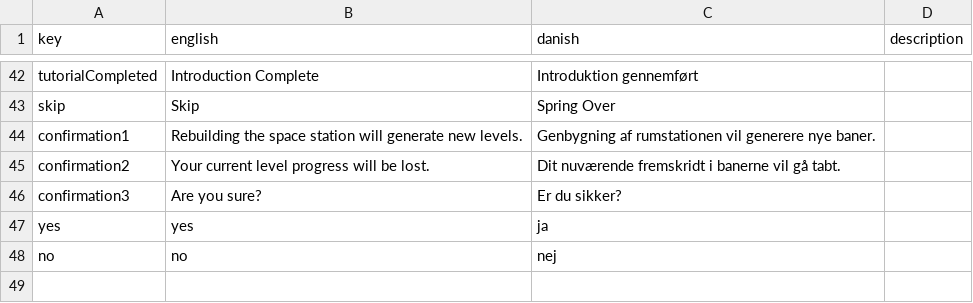
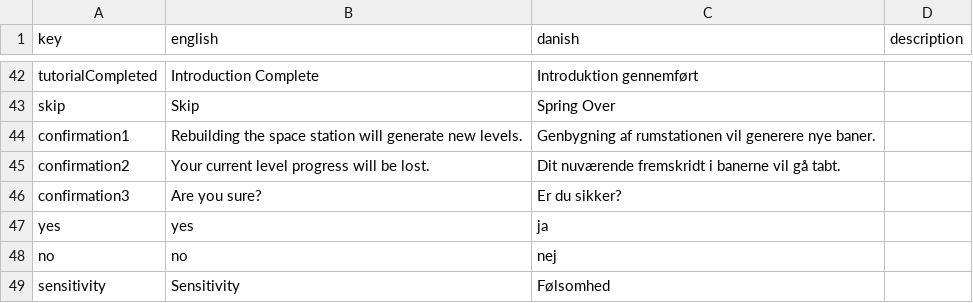
Before and after one commit to DADIU-Group5/Spaced-out, a CSV file: Assets/Resources/Translations.csv, drawn as a sheet; only a part is shown, gaps mark what is left out.

Commit message:
translation updated from sheet

```diff
--- a/Assets/Resources/Translations.csv
+++ b/Assets/Resources/Translations.csv
@@ -48 +48,2 @@ yes,yes,ja,
 no,no,nej,
+sensitivity,Sensitivity,Følsomhed,
```
